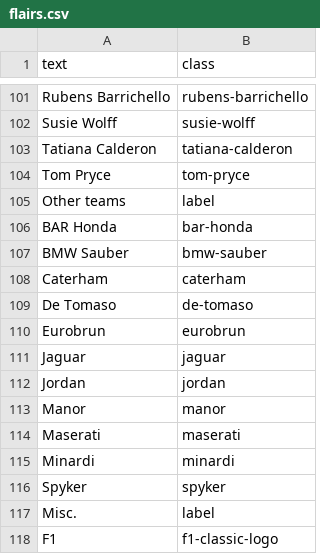
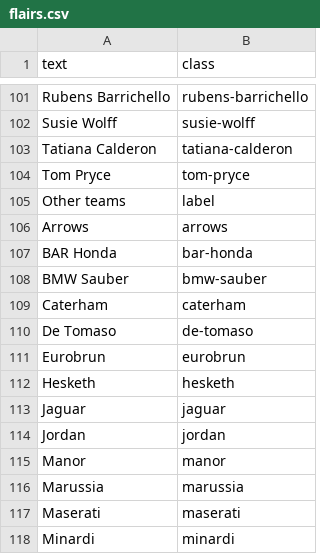
Before and after one commit to RedditFormula1/styling, a CSV file: flairs.csv, drawn as a sheet; only a part is shown, gaps mark what is left out; the shorter side is filled out with more unchanged rows; the diff names each change by its address in the sheet, - before the commit and + after, or states it on an @@ line.

Commit message:
Added three new flairs

```diff
--- a/flairs.csv
+++ b/flairs.csv
+row 106: Arrows | arrows
+row 112: Hesketh | hesketh
+row 116: Marussia | marussia
```
Also changed, not shown: 5 other files.
